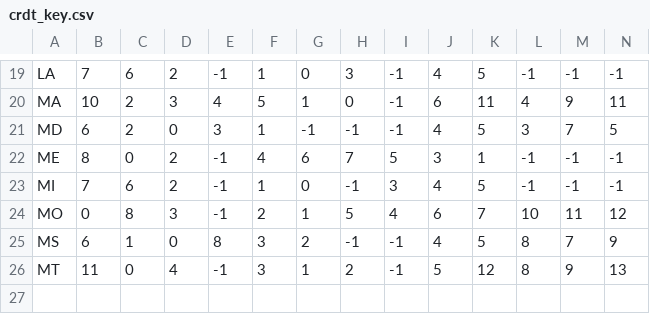
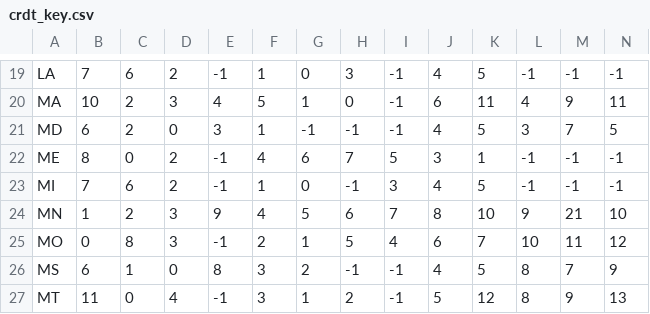
Before and after one commit to pkelly-ca/crdt_colab, a CSV file: crdt_key.csv, drawn as a sheet; only a part is shown, gaps mark what is left out; rows hold the shown columns only; the diff names each change by its address in the sheet, - before the commit and + after, or states it on an @@ line.

```diff
--- a/crdt_key.csv
+++ b/crdt_key.csv
+row 24: MN | 1 | 2 | 3 | 9 | 4 | 5 | 6 | 7 | 8 | 10 | 9 | 21 | 10
```
Also changed, not shown: 1 other file.
